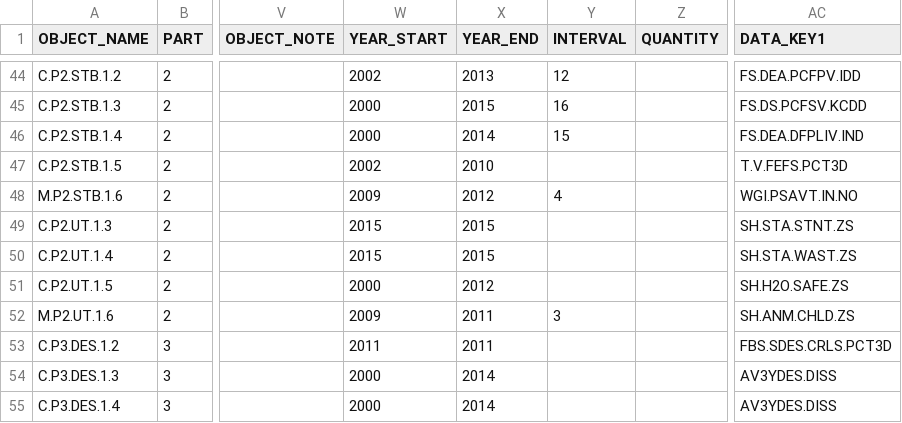
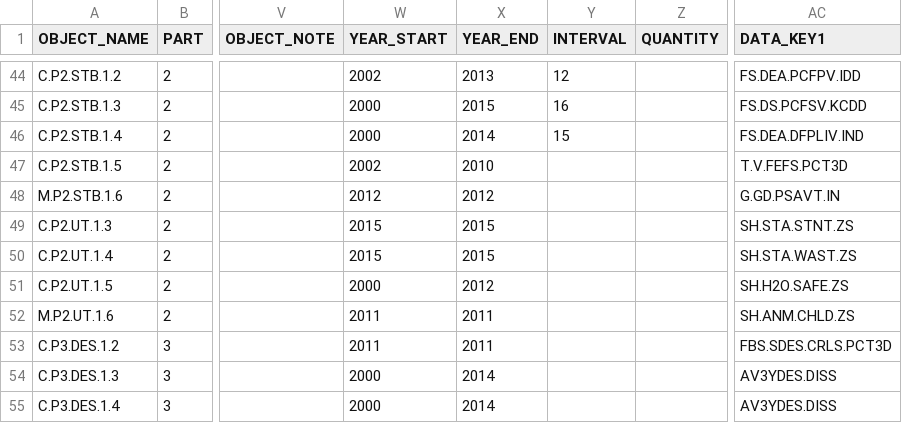
Before and after one commit to muuankarski/GSPB15, a CSV file: dissemination/DisseminationGPock2.csv, drawn as a sheet; only a part is shown, gaps mark what is left out; the diff covers the shown part only; the diff names each change by its address in the sheet, - before the commit and + after, or states it on an @@ line.

Commit message:
Tweaking each of the spread. Raised issues in commenting gadget

```diff
--- a/dissemination/DisseminationGPock2.csv
+++ b/dissemination/DisseminationGPock2.csv
-W48 (YEAR_START): 2009
+W48 (YEAR_START): 2012
-Y48 (INTERVAL): 4
+Y48 (INTERVAL): (empty)
-AC48 (DATA_KEY1): WGI.PSAVT.IN.NO
+AC48 (DATA_KEY1): G.GD.PSAVT.IN
-W52 (YEAR_START): 2009
+W52 (YEAR_START): 2011
-Y52 (INTERVAL): 3
+Y52 (INTERVAL): (empty)
```
Also changed, not shown: 14 edited cells elsewhere in this file, 2 other files.
